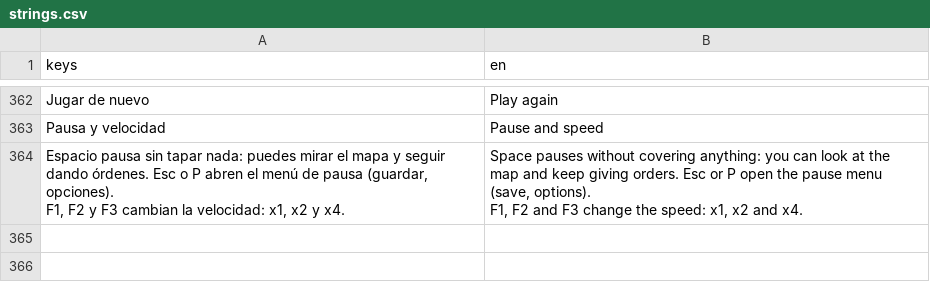
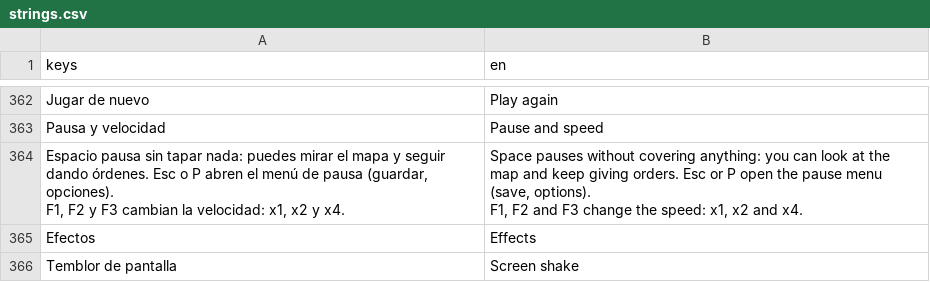
Before and after one commit to JuanSPuentes/colony, a CSV file: translations/strings.csv, drawn as a sheet; only a part is shown, gaps mark what is left out.

```diff
--- a/translations/strings.csv
+++ b/translations/strings.csv
@@ -382 +382,3 @@ F1, F2 y F3 cambian la velocidad: x1, x2 y x4.","Space pauses without covering a
 F1, F2 and F3 change the speed: x1, x2 and x4."
+"Efectos","Effects"
+"Temblor de pantalla","Screen shake"
```
Also changed, not shown: 20 other files.
